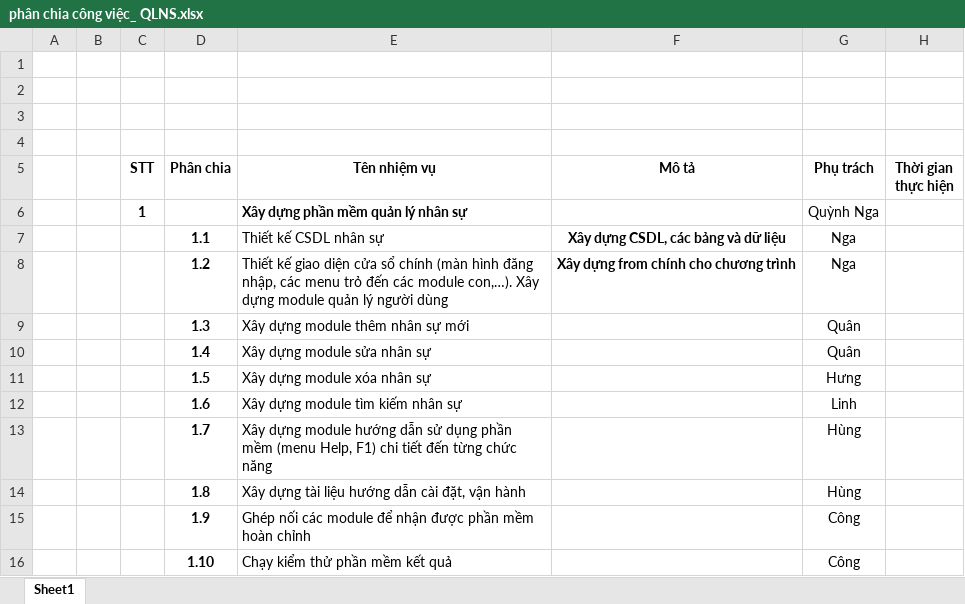
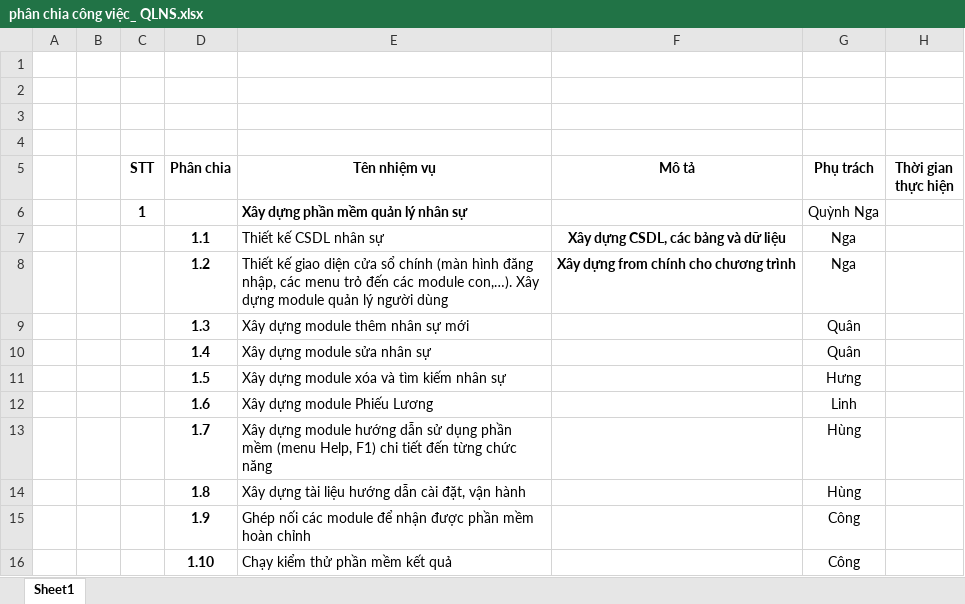
Before and after one commit to quynhnga29895/QU-N-L-NH-N-S-, an Excel workbook: phân chia công việc_ QLNS.xlsx, sheet Sheet1, drawn as a sheet; values as stored, in another font and other column widths than the file's, no borders; the diff names each change by its address in the sheet, - before the commit and + after, or states it on an @@ line.

Commit message:
qlns

```diff
--- a/phân chia công việc_ QLNS.xlsx (sheet Sheet1)
+++ b/phân chia công việc_ QLNS.xlsx (sheet Sheet1)
-E11 (Tên nhiệm vụ): Xây dựng module xóa nhân sự
+E11 (Tên nhiệm vụ): Xây dựng module xóa và tìm kiếm nhân sự
-E12 (Tên nhiệm vụ): Xây dựng module tìm kiếm nhân sự
+E12 (Tên nhiệm vụ): Xây dựng module Phiếu Lương
```
